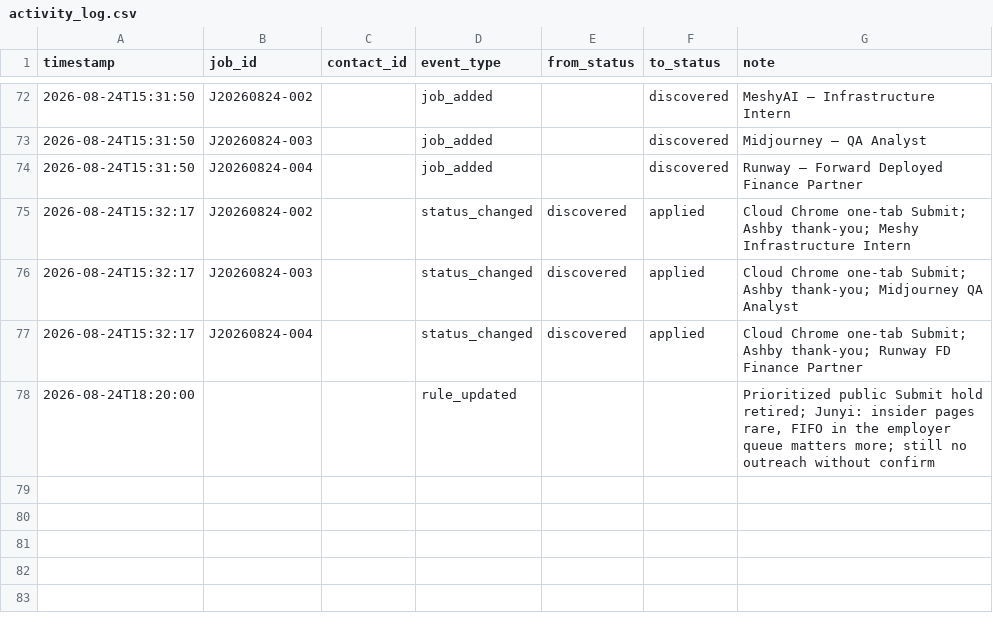
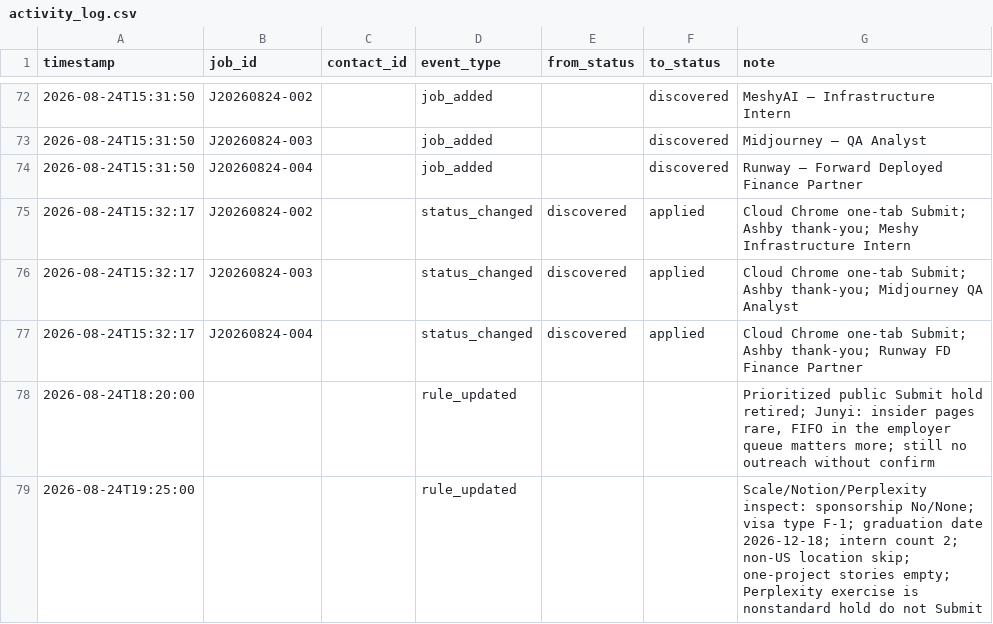
Before and after one commit to JunyiZhou-Conny/job-search-2026-2027-starter, a CSV file: data/activity_log.csv, drawn as a sheet; only a part is shown, gaps mark what is left out.

```diff
--- a/data/activity_log.csv
+++ b/data/activity_log.csv
@@ -78 +78,2 @@ timestamp,job_id,contact_id,event_type,from_status,to_status,note
 2026-08-24T18:20:00,,,rule_updated,,,"Prioritized public Submit hold retired; Junyi: insider pages rare, FIFO in the employer queue matters more; still no outreach without confirm"
+2026-08-24T19:25:00,,,rule_updated,,,"Scale/Notion/Perplexity inspect: sponsorship No/None; visa type F-1; graduation date 2026-12-18; intern count 2; non-US location skip; one-project stories empty; Perplexity exercise is nonstandard hold do not Submit"
```
Also changed, not shown: 17 other files.
